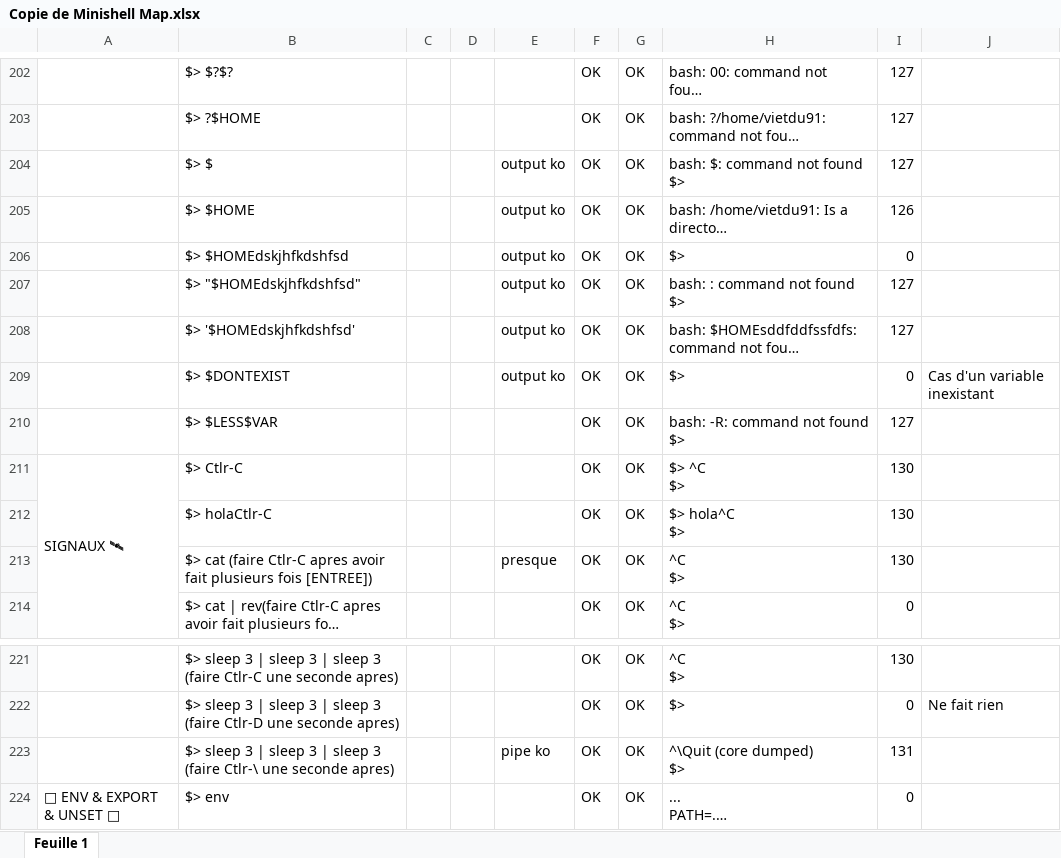
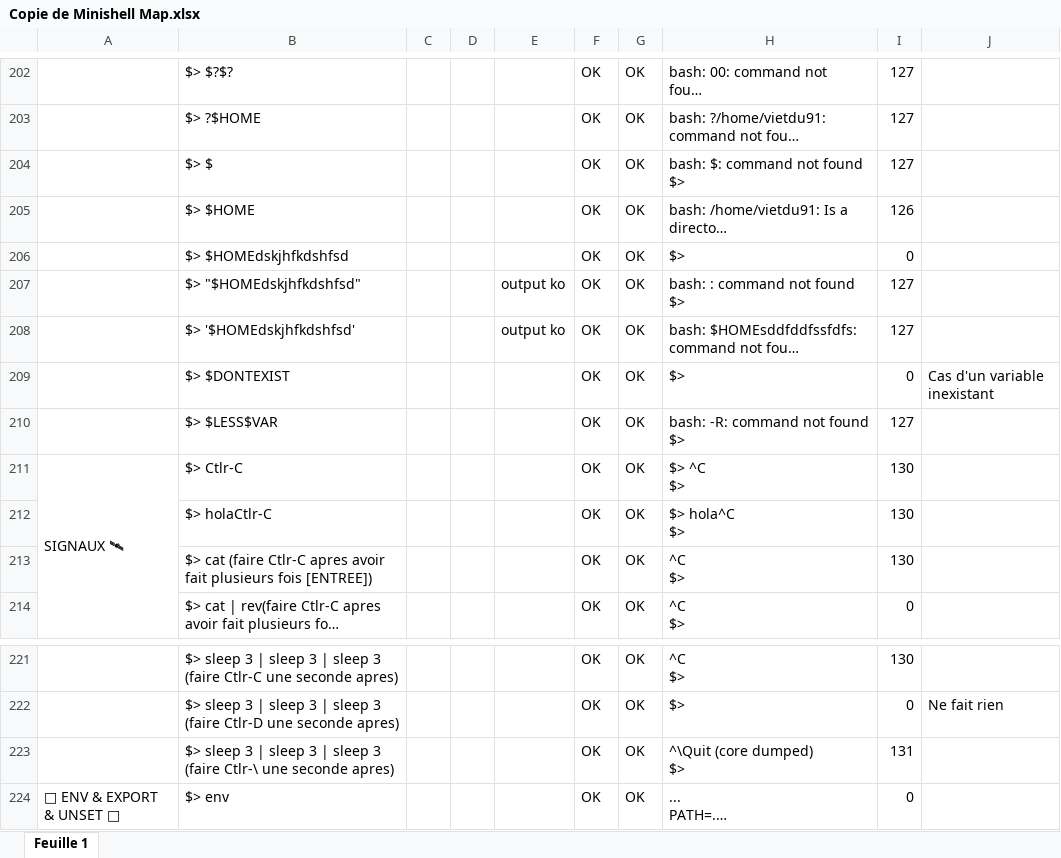
Before and after one commit to Pachiderms/Minishell, an Excel workbook: Copie de Minishell Map.xlsx, sheet Feuille 1, drawn as a sheet; only a part is shown, gaps mark what is left out; long unchanged cells end in …; values as stored, in another font and other column widths than the file's, no cell formats; charts and pictures not drawn; the diff names each change by its address in the sheet, - before the commit and + after, or states it on an @@ line.

```diff
--- a/Copie de Minishell Map.xlsx (sheet Feuille 1)
+++ b/Copie de Minishell Map.xlsx (sheet Feuille 1)
-E204:E206: output ko
+E204:E206: (empty)
-E209: output ko
+E209: (empty)
-E213: presque
+E213: (empty)
-E223: pipe ko
+E223: (empty)
```
Also changed, not shown: cell formats, charts or pictures, 19 other files.
